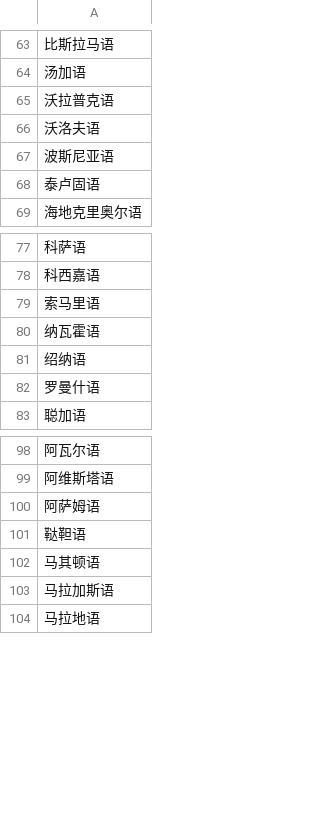
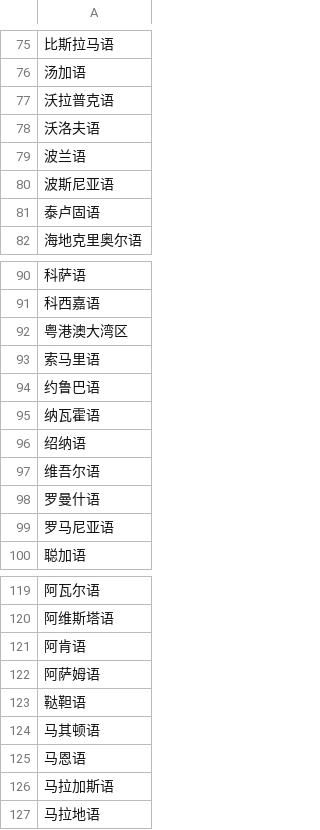
Before and after one commit to comprehension-compass/frequer, a TSV file: full/zh/learnable-multiword-names.tsv, drawn as a sheet; only a part is shown, gaps mark what is left out; the diff covers the shown part only; the diff names each change by its address in the sheet, - before the commit and + after, or states it on an @@ line.

```diff
--- a/full/zh/learnable-multiword-names.tsv
+++ b/full/zh/learnable-multiword-names.tsv
+row 79: 波兰语
+row 92: 粤港澳大湾区
+row 94: 约鲁巴语
+row 97: 维吾尔语
+row 99: 罗马尼亚语
+row 121: 阿肯语
+row 125: 马恩语
```
Also changed, not shown: 17 added rows, 1 removed row and 2 edited cells elsewhere in this file, 6 other files.
